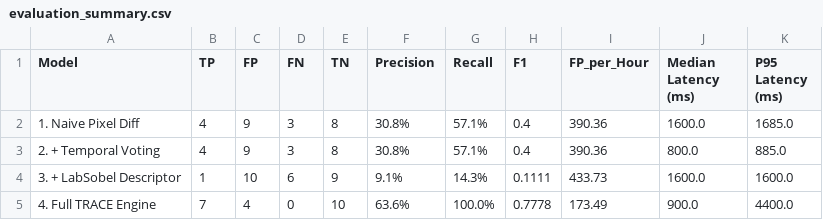
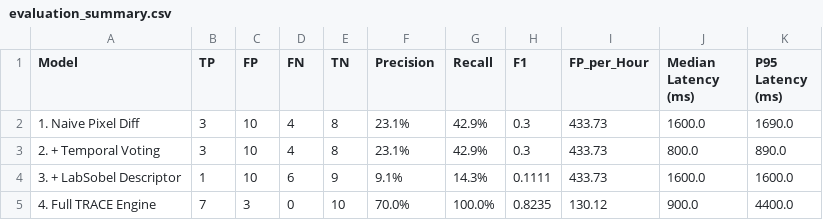
Before and after one commit to DHYEYPATL/TRACE, a CSV file: report/evaluation_summary.csv, drawn as a sheet.

```diff
--- a/report/evaluation_summary.csv
+++ b/report/evaluation_summary.csv
@@ -1,5 +1,5 @@
 Model,TP,FP,FN,TN,Precision,Recall,F1,FP_per_Hour,Median Latency (ms),P95 Latency (ms)
-1. Naive Pixel Diff,4,9,3,8,30.8%,57.1%,0.4,390.36,1600.0,1685.0
-2. + Temporal Voting,4,9,3,8,30.8%,57.1%,0.4,390.36,800.0,885.0
+1. Naive Pixel Diff,3,10,4,8,23.1%,42.9%,0.3,433.73,1600.0,1690.0
+2. + Temporal Voting,3,10,4,8,23.1%,42.9%,0.3,433.73,800.0,890.0
 3. + LabSobel Descriptor,1,10,6,9,9.1%,14.3%,0.1111,433.73,1600.0,1600.0
-4. Full TRACE Engine,7,4,0,10,63.6%,100.0%,0.7778,173.49,900.0,4400.0
+4. Full TRACE Engine,7,3,0,10,70.0%,100.0%,0.8235,130.12,900.0,4400.0
```
Also changed, not shown: 18 other files.
